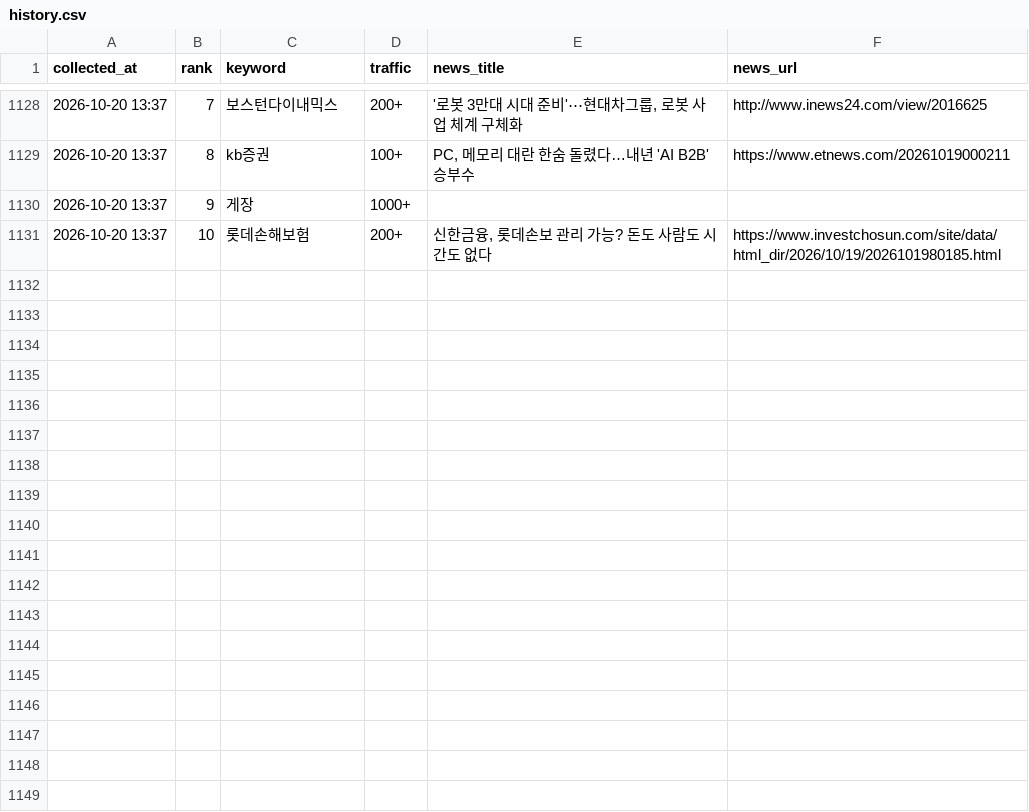
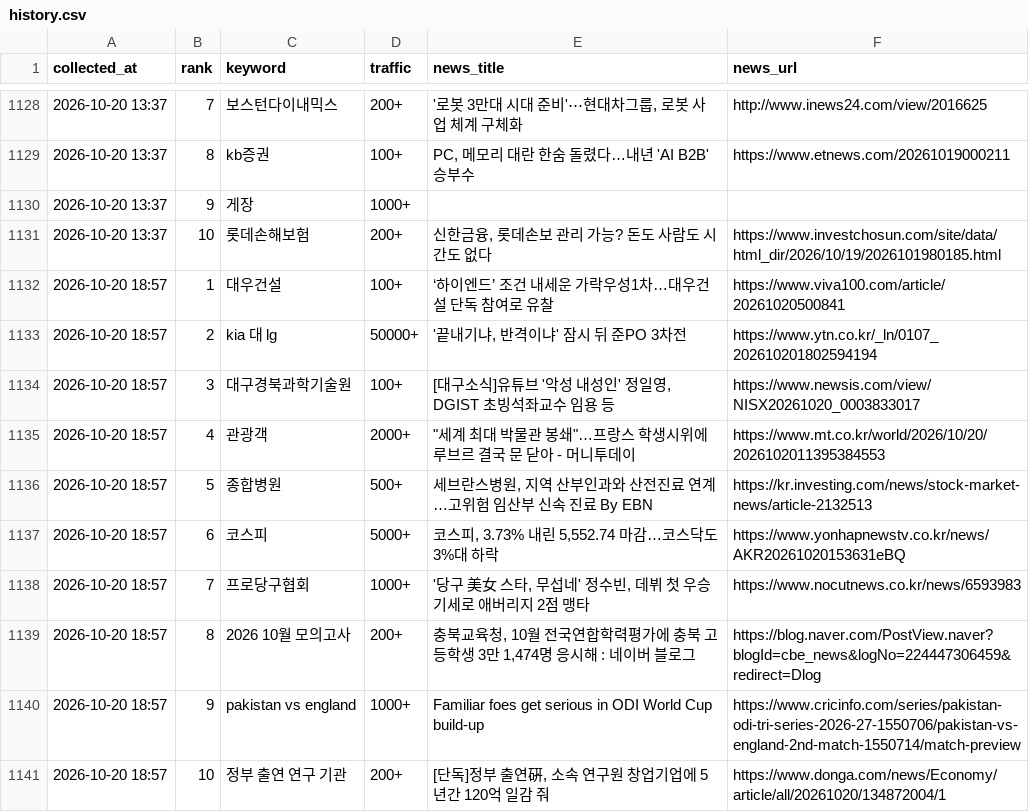
Before and after one commit to sulllll/claude_cloud, a CSV file: site/data/history.csv, drawn as a sheet; only a part is shown, gaps mark what is left out; the diff names each change by its address in the sheet, - before the commit and + after, or states it on an @@ line.

```diff
--- a/site/data/history.csv
+++ b/site/data/history.csv
+row 1132: 2026-10-20 18:57 | 1 | 대우건설 | 100+ | ‘하이엔드’ 조건 내세운 가락우성1차…대우건설 단독 참여로 유찰 | https://www.viva100.com/article/20261020500841
+row 1133: 2026-10-20 18:57 | 2 | kia 대 lg | 50000+ | '끝내기냐, 반격이냐' 잠시 뒤 준PO 3차전 | https://www.ytn.co.kr/_ln/0107_202610201802594194
+row 1134: 2026-10-20 18:57 | 3 | 대구경북과학기술원 | 100+ | [대구소식]유튜브 '악성 내성인' 정일영, DGIST 초빙석좌교수 임용 등 | https://www.newsis.com/view/NISX20261020_0003833017
+row 1135: 2026-10-20 18:57 | 4 | 관광객 | 2000+ | "세계 최대 박물관 봉쇄"…프랑스 학생시위에 루브르 결국 문 닫아 - 머니투데이 | https://www.mt.co.kr/world/2026/10/20/2026102011395384553
+row 1136: 2026-10-20 18:57 | 5 | 종합병원 | 500+ | 세브란스병원, 지역 산부인과와 산전진료 연계…고위험 임산부 신속 진료 By EBN | https://kr.investing.com/news/stock-market-news/article-2132513
+row 1137: 2026-10-20 18:57 | 6 | 코스피 | 5000+ | 코스피, 3.73% 내린 5,552.74 마감…코스닥도 3%대 하락 | https://www.yonhapnewstv.co.kr/news/AKR20261020153631eBQ
+row 1138: 2026-10-20 18:57 | 7 | 프로당구협회 | 1000+ | '당구 美女 스타, 무섭네' 정수빈, 데뷔 첫 우승 기세로 애버리지 2점 맹타 | https://www.nocutnews.co.kr/news/6593983
+row 1139: 2026-10-20 18:57 | 8 | 2026 10월 모의고사 | 200+ | 충북교육청, 10월 전국연합학력평가에 충북 고등학생 3만 1,474명 응시해 : 네이버 블로그 | https://blog.naver.com/PostView.naver?blogId=cbe_news&logNo=224447306459&redirect=Dlog
+row 1140: 2026-10-20 18:57 | 9 | pakistan vs england | 1000+ | Familiar foes get serious in ODI World Cup build-up | https://www.cricinfo.com/series/pakistan-odi-tri-series-2026-27-1550706/pakistan-vs-england-2nd-match-1550714/match-preview
+row 1141: 2026-10-20 18:57 | 10 | 정부 출연 연구 기관 | 200+ | [단독]정부 출연硏, 소속 연구원 창업기업에 5년간 120억 일감 줘 | https://www.donga.com/news/Economy/article/all/20261020/134872004/1
```
Also changed, not shown: 2 other files.
